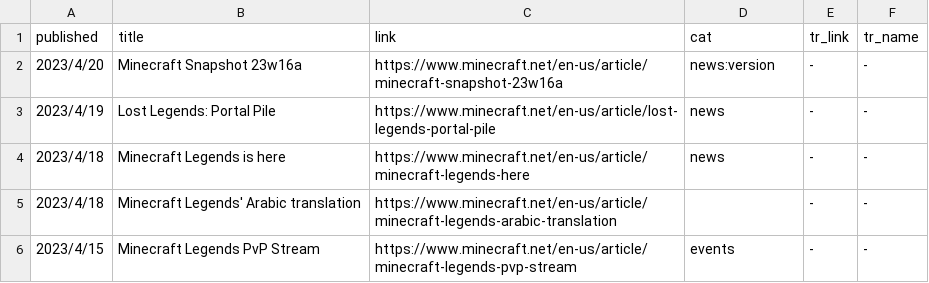
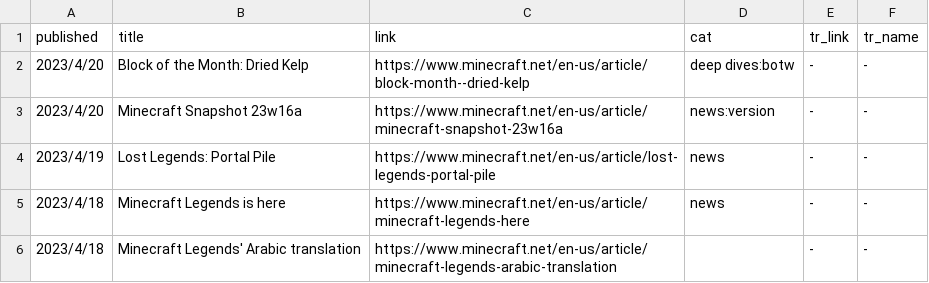
Before and after one commit to SPXFellow/minecraft.net-translations, a CSV file: articles.csv, drawn as a sheet; only a part is shown; the shorter side is filled out with more unchanged rows; the diff names each change by its address in the sheet, - before the commit and + after, or states it on an @@ line.

```diff
--- a/articles.csv
+++ b/articles.csv
+row 2: 2023/4/20 | Block of the Month: Dried Kelp | https://www.minecraft.net/en-us/article/block-month--dried-kelp | deep dives:botw | - | -
```
